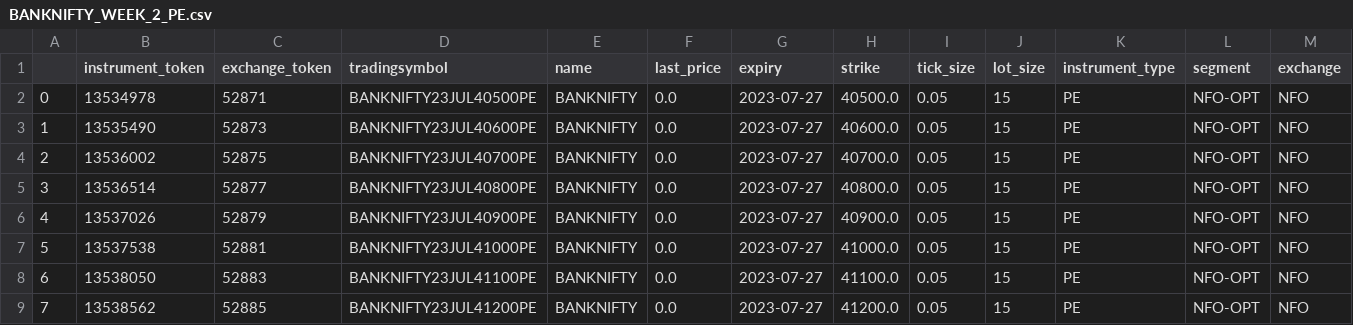
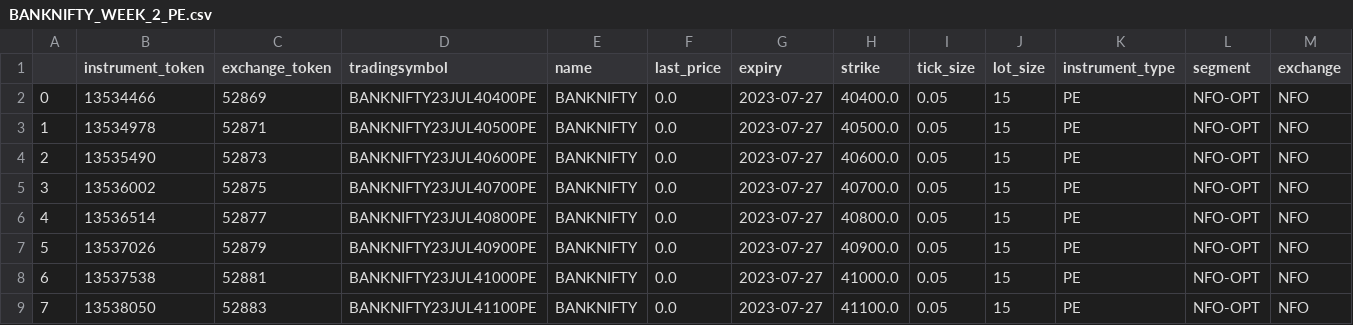
Before and after one commit to AdityaVKarve/Alcubierre_Mk1_OMS, a CSV file: NTDS/Data/BANKNIFTY_WEEK_2_PE.csv, drawn as a sheet; only a part is shown; the shorter side is filled out with more unchanged rows; addresses are those after the commit; the diff names each change by its address in the sheet, - before the commit and + after, or states it on an @@ line.

```diff
--- a/NTDS/Data/BANKNIFTY_WEEK_2_PE.csv
+++ b/NTDS/Data/BANKNIFTY_WEEK_2_PE.csv
+row 2: 0 | 13534466 | 52869 | BANKNIFTY23JUL40400PE | BANKNIFTY | 0.0 | 2023-07-27 | 40400.0 | 0.05 | 15 | PE | NFO-OPT | NFO
@@ column A renumbered from row 3 down @@
```
Also changed, not shown: NTDS/Data/BANKNIFTY_MONTH_0_CE.csv, NTDS/Data/BANKNIFTY_MONTH_0_PE.csv, 20 other files.
